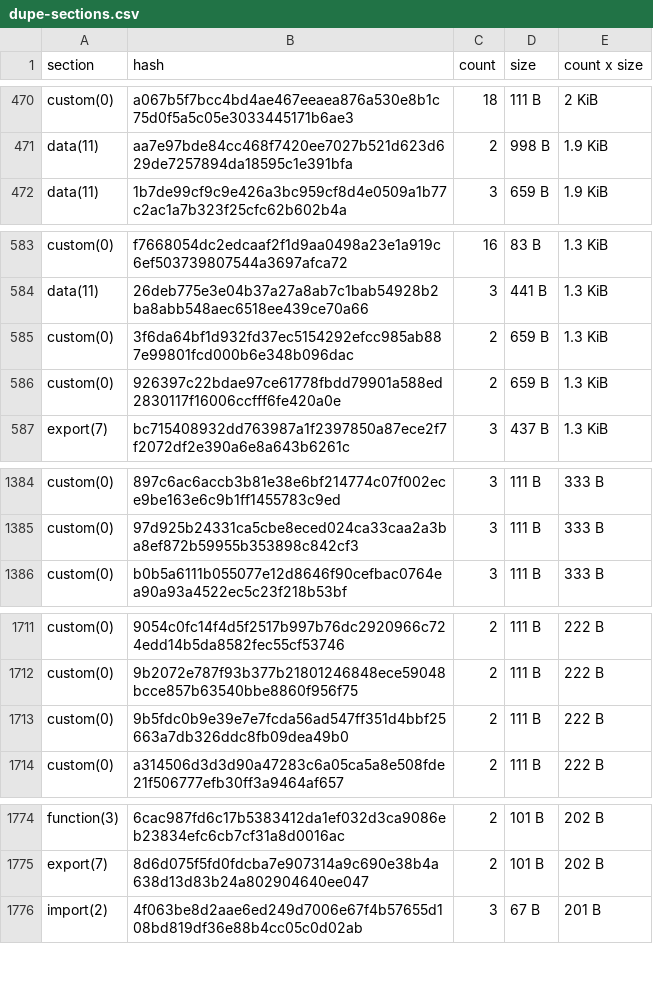
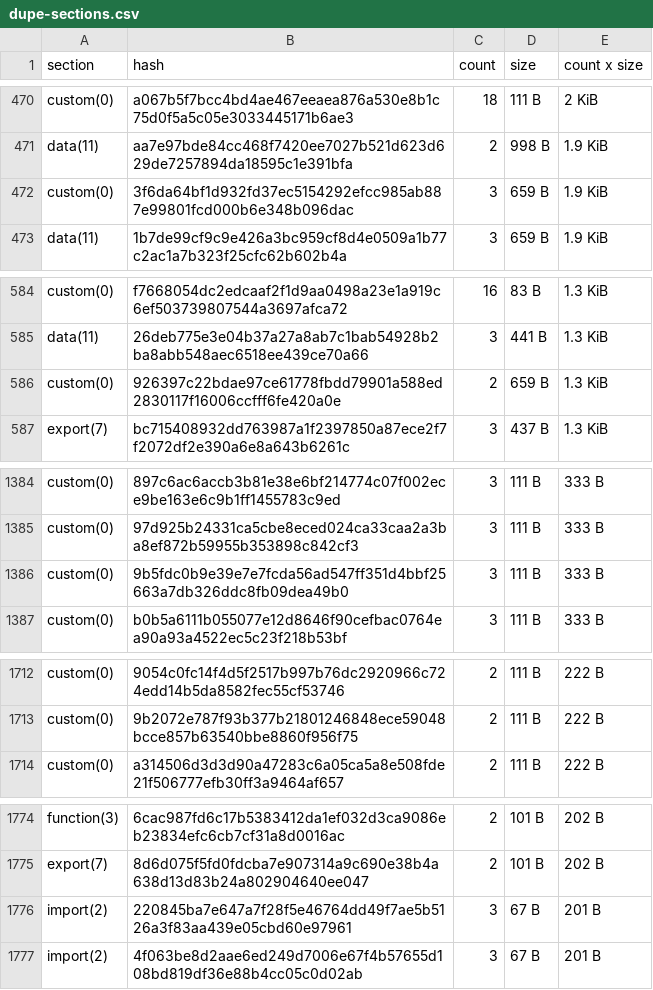
Before and after one commit to stellar-experimental/contract-wasms, a CSV file: analysis/dupe-sections.csv, drawn as a sheet; only a part is shown, gaps mark what is left out; the diff covers the shown part only.

```diff
--- a/analysis/dupe-sections.csv
+++ b/analysis/dupe-sections.csv
@@ -471,2 +471,3 @@ custom(0),a067b5f7bcc4bd4ae467eeaea876a530e8b1c75d0f5a5c05e3033445171b6ae3,18,11
 data(11),aa7e97bde84cc468f7420ee7027b521d623d629de7257894da18595c1e391bfa,2,998 B,1.9 KiB
+custom(0),3f6da64bf1d932fd37ec5154292efcc985ab887e99801fcd000b6e348b096dac,3,659 B,1.9 KiB
 data(11),1b7de99cf9c9e426a3bc959cf8d4e0509a1b77c2ac1a7b323f25cfc62b602b4a,3,659 B,1.9 KiB
@@ -584,3 +585,2 @@ custom(0),f7668054dc2edcaaf2f1d9aa0498a23e1a919c6ef503739807544a3697afca72,16,83
 data(11),26deb775e3e04b37a27a8ab7c1bab54928b2ba8abb548aec6518ee439ce70a66,3,441 B,1.3 KiB
-custom(0),3f6da64bf1d932fd37ec5154292efcc985ab887e99801fcd000b6e348b096dac,2,659 B,1.3 KiB
 custom(0),926397c22bdae97ce61778fbdd79901a588ed2830117f16006ccfff6fe420a0e,2,659 B,1.3 KiB
@@ -1385,2 +1385,3 @@ custom(0),897c6ac6accb3b81e38e6bf214774c07f002ece9be163e6c9b1ff1455783c9ed,3,111
 custom(0),97d925b24331ca5cbe8eced024ca33caa2a3ba8ef872b59955b353898c842cf3,3,111 B,333 B
+custom(0),9b5fdc0b9e39e7e7fcda56ad547ff351d4bbf25663a7db326ddc8fb09dea49b0,3,111 B,333 B
 custom(0),b0b5a6111b055077e12d8646f90cefbac0764ea90a93a4522ec5c23f218b53bf,3,111 B,333 B
@@ -1712,3 +1713,2 @@ custom(0),9054c0fc14f4d5f2517b997b76dc2920966c724edd14b5da8582fec55cf53746,2,111
 custom(0),9b2072e787f93b377b21801246848ece59048bcce857b63540bbe8860f956f75,2,111 B,222 B
-custom(0),9b5fdc0b9e39e7e7fcda56ad547ff351d4bbf25663a7db326ddc8fb09dea49b0,2,111 B,222 B
 custom(0),a314506d3d3d90a47283c6a05ca5a8e508fde21f506777efb30ff3a9464af657,2,111 B,222 B
@@ -1775,2 +1775,3 @@ function(3),6cac987fd6c17b5383412da1ef032d3ca9086eb23834efc6cb7cf31a8d0016ac,2,1
 export(7),8d6d075f5fd0fdcba7e907314a9c690e38b4a638d13d83b24a802904640ee047,2,101 B,202 B
+import(2),220845ba7e647a7f28f5e46764dd49f7ae5b5126a3f83aa439e05cbd60e97961,3,67 B,201 B
 import(2),4f063be8d2aae6ed249d7006e67f4b57655d108bd819df36e88b4cc05c0d02ab,3,67 B,201 B
```
Also changed, not shown: 3 added rows, 4 removed rows and 4 edited cells elsewhere in this file, analysis/dupe-code.csv, analysis/dupe-specs.csv, 11 other files.
